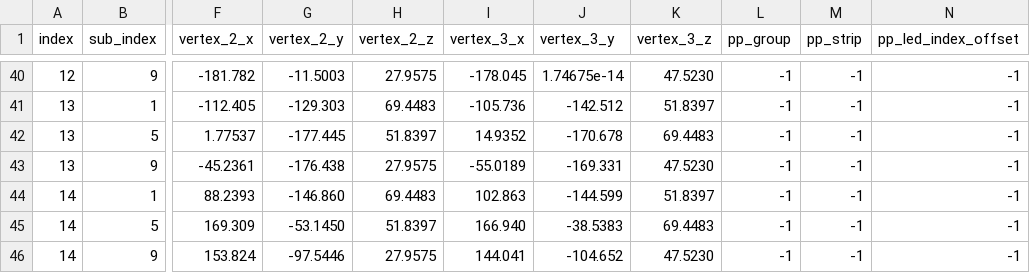
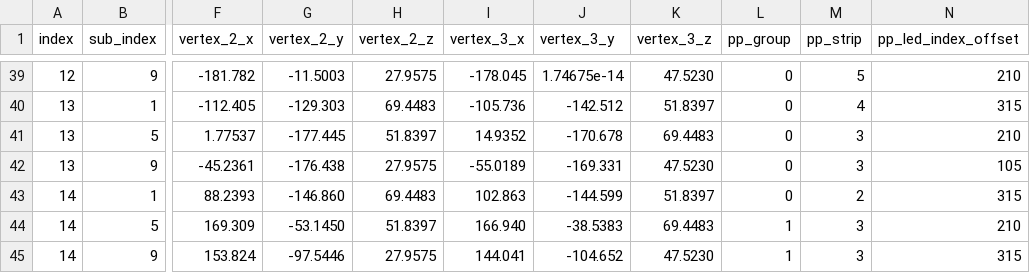
Before and after one commit to star-cats/blinky-dome-geometry, a CSV file: led-vertex-locations.csv, drawn as a sheet; only a part is shown, gaps mark what is left out; addresses are those after the commit; the diff covers the shown part only; the diff names each change by its address in the sheet, - before the commit and + after, or states it on an @@ line.

```diff
--- a/led-vertex-locations.csv
+++ b/led-vertex-locations.csv
-L39:L43 (pp_group): -1
+L39:L43 (pp_group): 0
-M39 (pp_strip): -1
+M39 (pp_strip): 5
-N39 (pp_led_index_offset): -1
+N39 (pp_led_index_offset): 210
-M40 (pp_strip): -1
+M40 (pp_strip): 4
-N40 (pp_led_index_offset): -1
+N40 (pp_led_index_offset): 315
-M41:M42 (pp_strip): -1
+M41:M42 (pp_strip): 3
-N41 (pp_led_index_offset): -1
+N41 (pp_led_index_offset): 210
-N42 (pp_led_index_offset): -1
+N42 (pp_led_index_offset): 105
-M43 (pp_strip): -1
+M43 (pp_strip): 2
-N43 (pp_led_index_offset): -1
+N43 (pp_led_index_offset): 315
-L44:L45 (pp_group): -1
+L44:L45 (pp_group): 1
-M44:M45 (pp_strip): -1
+M44:M45 (pp_strip): 3
-N44 (pp_led_index_offset): -1
+N44 (pp_led_index_offset): 210
-N45 (pp_led_index_offset): -1
+N45 (pp_led_index_offset): 315
```
Also changed, not shown: 1 removed row and 104 edited cells elsewhere in this file, 2 other files.
